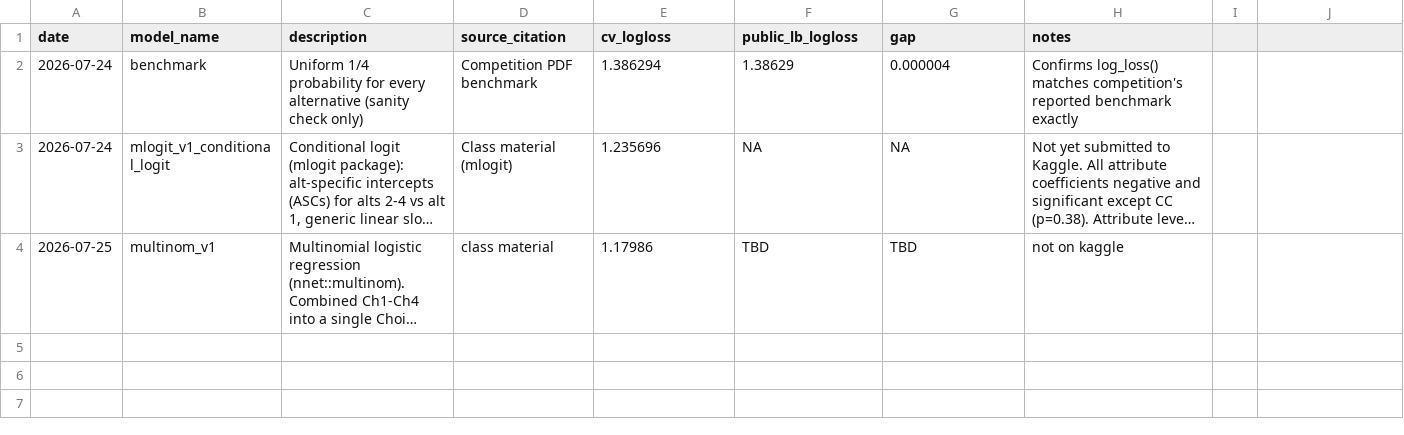
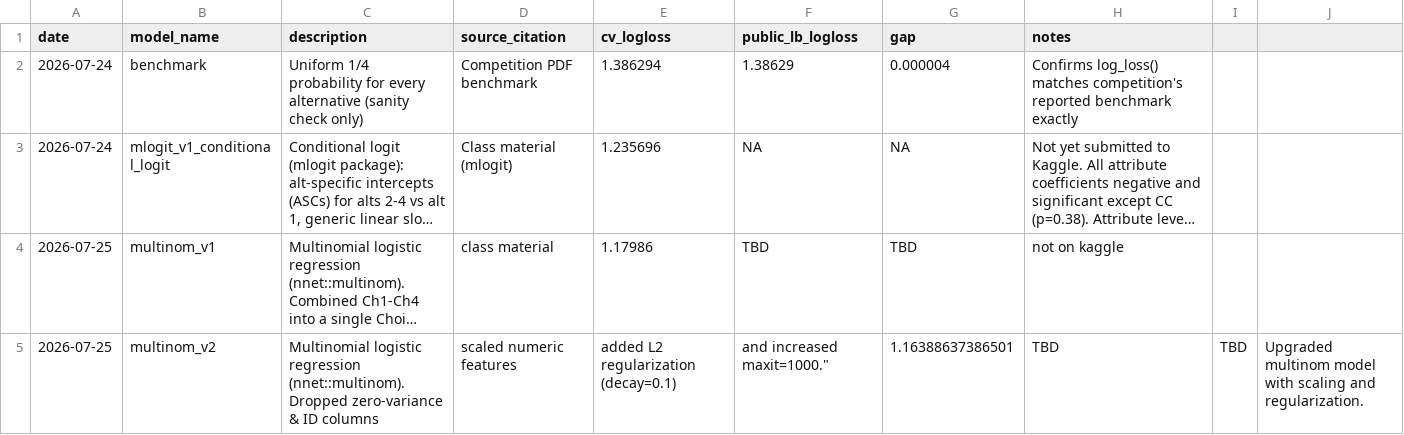
Before and after one commit to froyosng/kagglecomp, a CSV file: submissions_log.csv, drawn as a sheet; long unchanged cells end in …; the diff names each change by its address in the sheet, - before the commit and + after, or states it on an @@ line.

Commit message:
Update submissions_log.csv

```diff
--- a/submissions_log.csv
+++ b/submissions_log.csv
+row 5: 2026-07-25 | multinom_v2 | Multinomial logistic regression (nnet::multinom). Dropped zero-variance & ID columns | scaled numeric features | added L2 regularization (decay=0.1) | and increased maxit=1000." | 1.16388637386501 | TBD | TBD | Upgraded multinom model with scaling and regularization.
```
